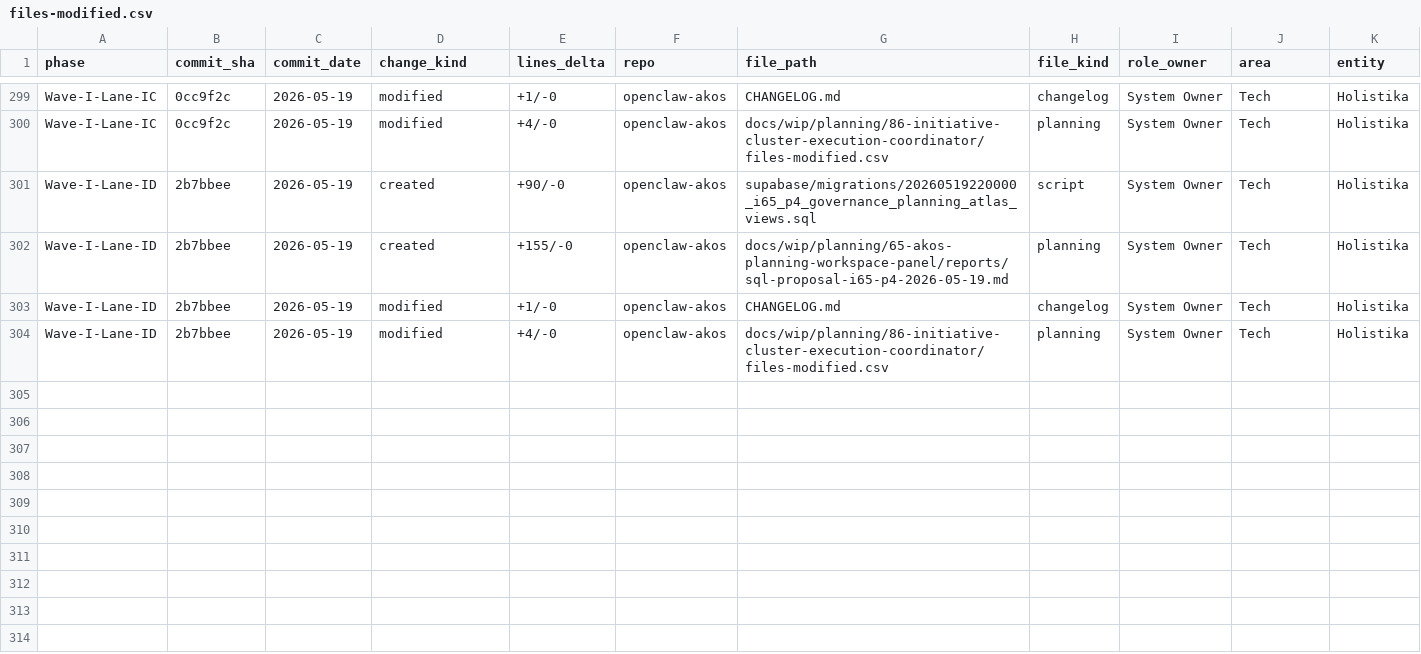
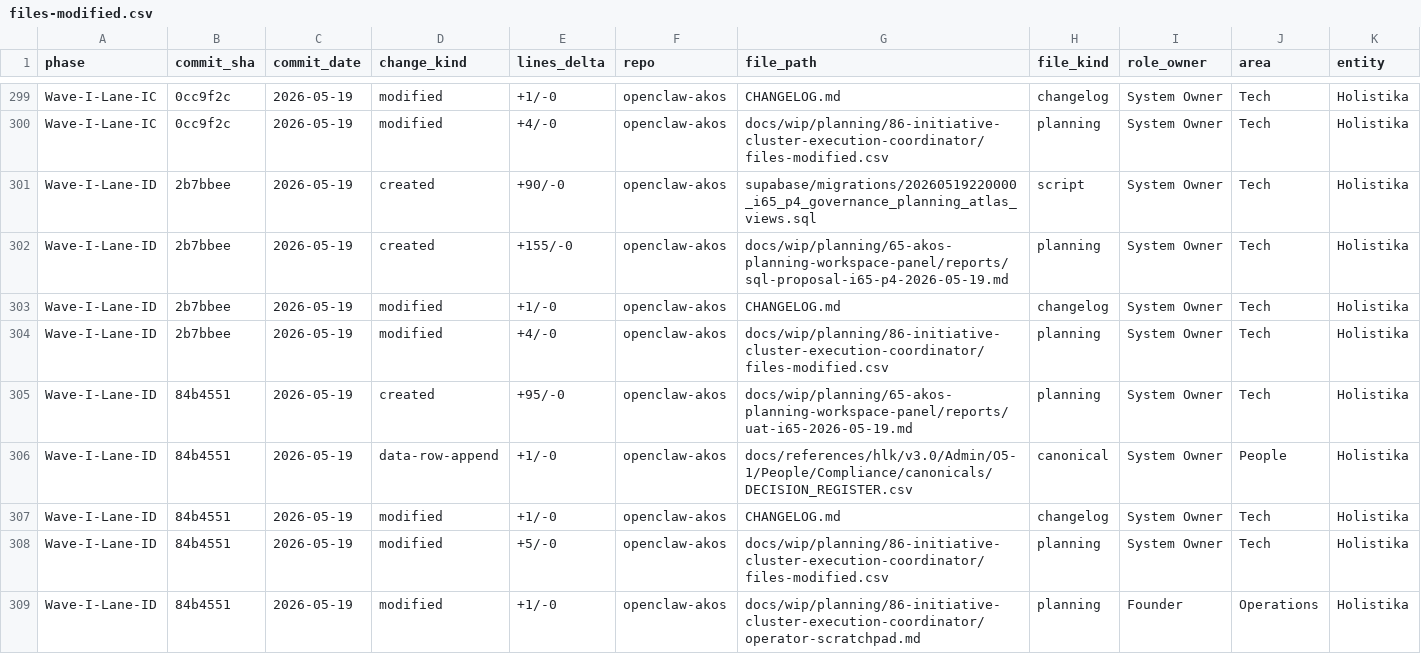
Before and after one commit to FraysaXII/openclaw-akos, a CSV file: docs/wip/planning/86-initiative-cluster-execution-coordinator/files-modified.csv, drawn as a sheet; only a part is shown, gaps mark what is left out; rows hold the shown columns only; the diff names each change by its address in the sheet, - before the commit and + after, or states it on an @@ line.

Commit message:
I86 Wave I Lane I-D.3: I65 P3+P4 closure (D-IH-86-AQ; lane-closure-with-deferrals)
Closes Wave I Lane I-D per the Option C scope ratified at 2026-05-19
(full P3 components + full P4 atlas/queue/stream).

Implementation surface complete across both repos:
- AKOS commit 62ea95a (Lane I-D.1) — governance.planning_decisions_view +
  planning_ops_view migration + sql-proposal + CHANGELOG + files-modified.csv
- hlk-erp commit 398d9db (Lane I-D.2 LOCAL) — P3 components + P4 routes +
  data layer + e2e specs

UAT report stub at docs/wip/planning/65-akos-planning-workspace-panel/
reports/uat-i65-2026-05-19.md documents the implementation surface and
reserves a 14-row walkthrough checklist for post-push fill-in.

Three deferrals captured by D-IH-86-AQ:

(1) hlk-erp push gated on operator ratification of two pre-existing local
    commits 31df5c5 (I66 P0 carry-over) + cb19f81 (origin/main merge) that
    sit between origin/main and 398d9db.
(2) Live operator UAT walkthrough deferred until the push lands and a
    sign-in session walks the 14-row checklist.
(3) INITIATIVE_REGISTRY.csv I65 status flip from active to closed deferred
    to the next AKOS commit after deferrals (1) and (2) clear.

hlk-erp pre-commit tsc bypass authorised inline (operator-skip → recommended-
default per akos-inline-ratification.mdc time-box recovery; 49 pre-existing
tsc errors in unrelated files are pre-Wave-I scope, filed for a Wave J /
hlk-erp dedicated bless-touch-up); decision_source for the bypass =
agent_inline_default.

Activates I90 candidate criterion A1 partially per docs/wip/planning/
_candidates/i90-visibility-audit-and-routing.md §6 (A1 fully clears at I65
status=closed flip).

Drains scratchpad with Lane I-D drain entry capturing all three deferrals
+ next-action queue.

Files:
- docs/wip/planning/65-akos-planning-workspace-panel/reports/uat-i65-2026-05-19.md (NEW)
- docs/references/hlk/v3.0/Admin/O5-1/People/Compliance/canonicals/DECISION_REGISTER.csv (D-IH-86-AQ appended; 332→333 rows)
- CHANGELOG.md (Unreleased entry prepended)
- docs/wip/planning/86-initiative-cluster-execution-coordinator/files-modified.csv (5 Wave-I-Lane-ID rows appended)
- docs/wip/planning/86-initiative-cluster-execution-coordinator/operator-scratchpad.md (Lane I-D drain entry appended)

```diff
--- a/docs/wip/planning/86-initiative-cluster-execution-coordinator/files-modified.csv
+++ b/docs/wip/planning/86-initiative-cluster-execution-coordinator/files-modified.csv
+row 305: Wave-I-Lane-ID | 84b4551 | 2026-05-19 | created | +95/-0 | openclaw-akos | docs/wip/planning/65-akos-planning-workspace-panel/reports/uat-i65-2026-05-19.md | planning | System Owner | Tech | Holistika
+row 306: Wave-I-Lane-ID | 84b4551 | 2026-05-19 | data-row-append | +1/-0 | openclaw-akos | docs/references/hlk/v3.0/Admin/O5-1/People/Compliance/canonicals/DECISION_REGISTER.csv | canonical | System Owner | People | Holistika
+row 307: Wave-I-Lane-ID | 84b4551 | 2026-05-19 | modified | +1/-0 | openclaw-akos | CHANGELOG.md | changelog | System Owner | Tech | Holistika
+row 308: Wave-I-Lane-ID | 84b4551 | 2026-05-19 | modified | +5/-0 | openclaw-akos | docs/wip/planning/86-initiative-cluster-execution-coordinator/files-modified.csv | planning | System Owner | Tech | Holistika
+row 309: Wave-I-Lane-ID | 84b4551 | 2026-05-19 | modified | +1/-0 | openclaw-akos | docs/wip/planning/86-initiative-cluster-execution-coordinator/operator-scratchpad.md | planning | Founder | Operations | Holistika
```
Also changed, not shown: docs/references/hlk/v3.0/Admin/O5-1/People/Compliance/canonicals/DECISION_REGISTER.csv, 3 other files.
